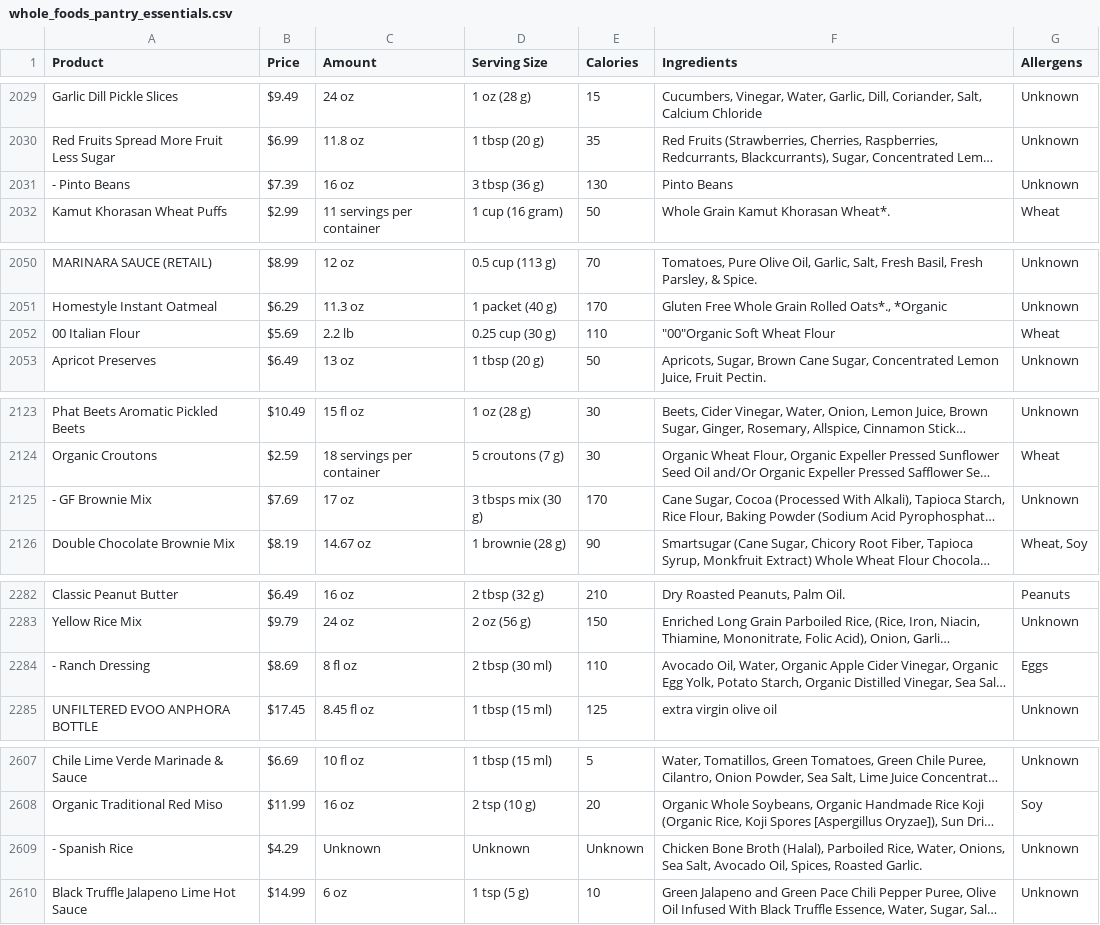
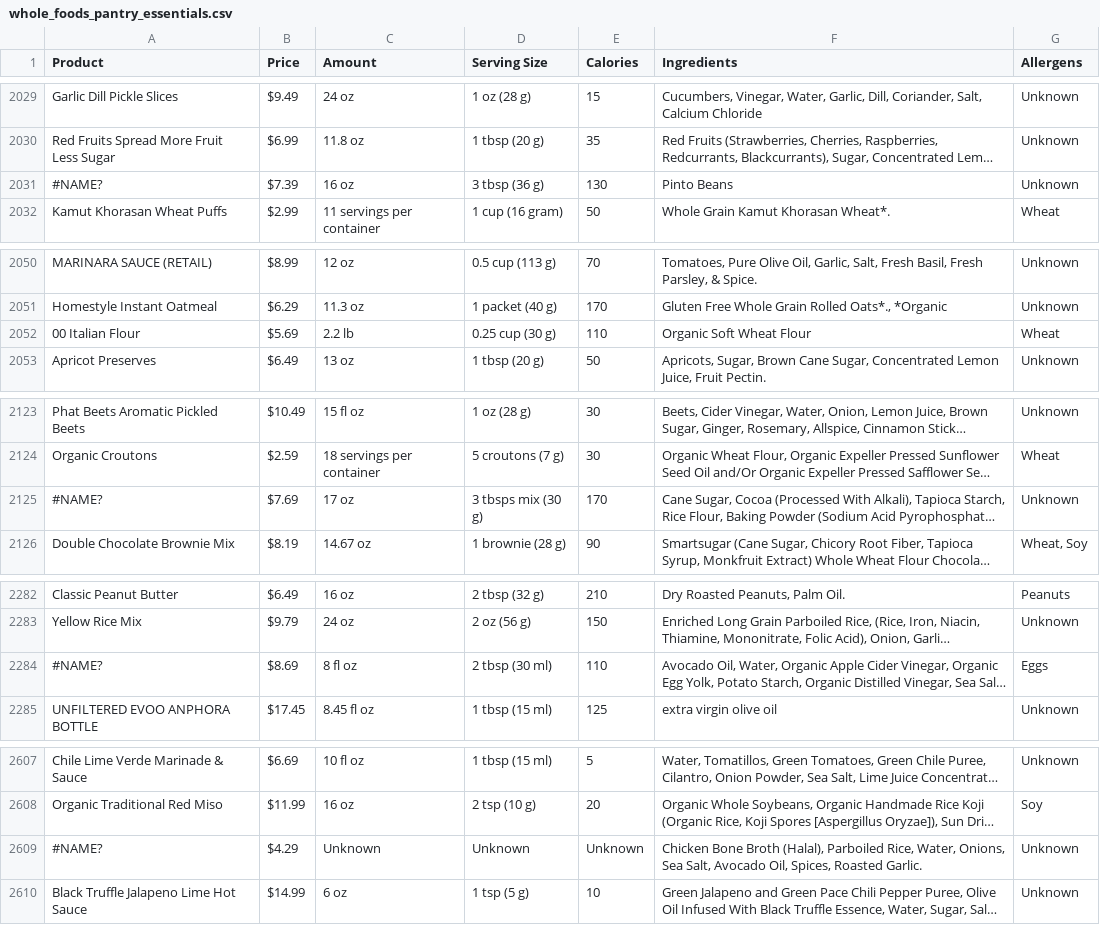
Before and after one commit to Sreya-Mandalika/trader-joes-scraping, a CSV file: whole-foods/whole_foods_pantry_essentials.csv, drawn as a sheet; only a part is shown, gaps mark what is left out; long unchanged cells end in …; the diff covers the shown part only; the diff names each change by its address in the sheet, - before the commit and + after, or states it on an @@ line.

```diff
--- a/whole-foods/whole_foods_pantry_essentials.csv
+++ b/whole-foods/whole_foods_pantry_essentials.csv
-A2031 (Product): - Pinto Beans
+A2031 (Product): #NAME?
-F2052 (Ingredients): "00"Organic Soft Wheat Flour
+F2052 (Ingredients): Organic Soft Wheat Flour
-A2125 (Product): - GF Brownie Mix
+A2125 (Product): #NAME?
-A2284 (Product): - Ranch Dressing
+A2284 (Product): #NAME?
-A2609 (Product): - Spanish Rice
+A2609 (Product): #NAME?
```
Also changed, not shown: 18 edited cells elsewhere in this file, trader-joes-webscraping/trader_joes_beverages.csv.
